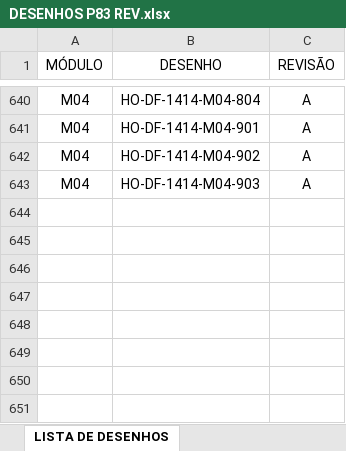
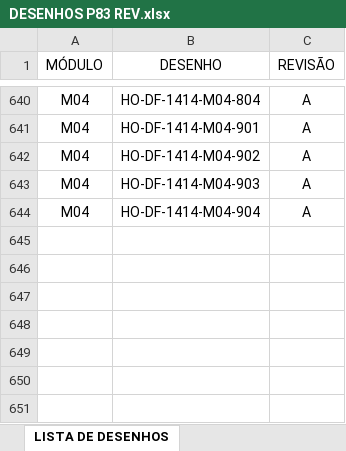
Before and after one commit to pedroriginalumia-art/app-desenhos-streamlit-, an Excel workbook: DESENHOS P83 REV.xlsx, sheet LISTA DE DESENHOS, drawn as a sheet; only a part is shown, gaps mark what is left out; values as stored, in another font and other column widths than the file's, no borders; table styles not drawn; the diff names each change by its address in the sheet, - before the commit and + after, or states it on an @@ line.

Commit message:
Add files via upload

```diff
--- a/DESENHOS P83 REV.xlsx (sheet LISTA DE DESENHOS)
+++ b/DESENHOS P83 REV.xlsx (sheet LISTA DE DESENHOS)
-row 644: (empty)
+row 644: M04 | HO-DF-1414-M04-904 | A
```
